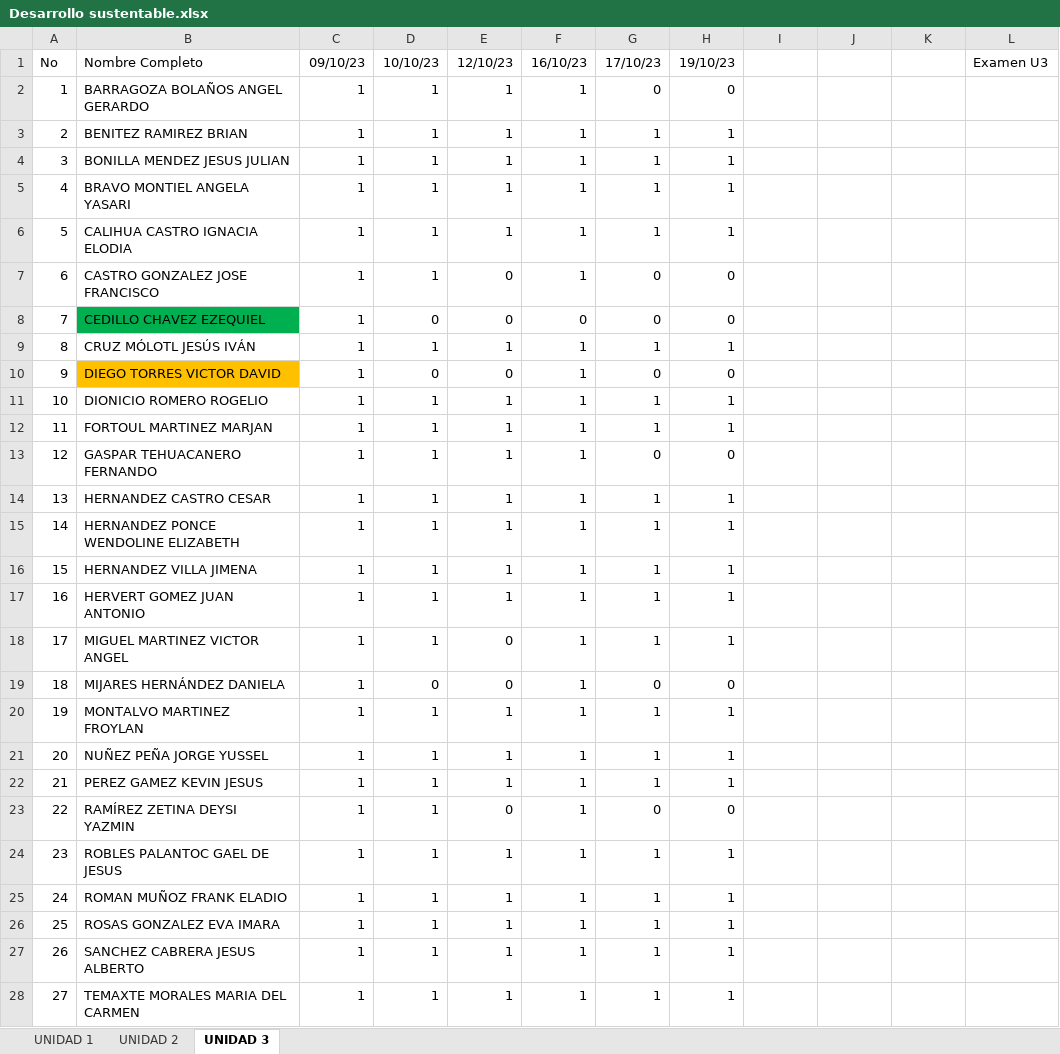
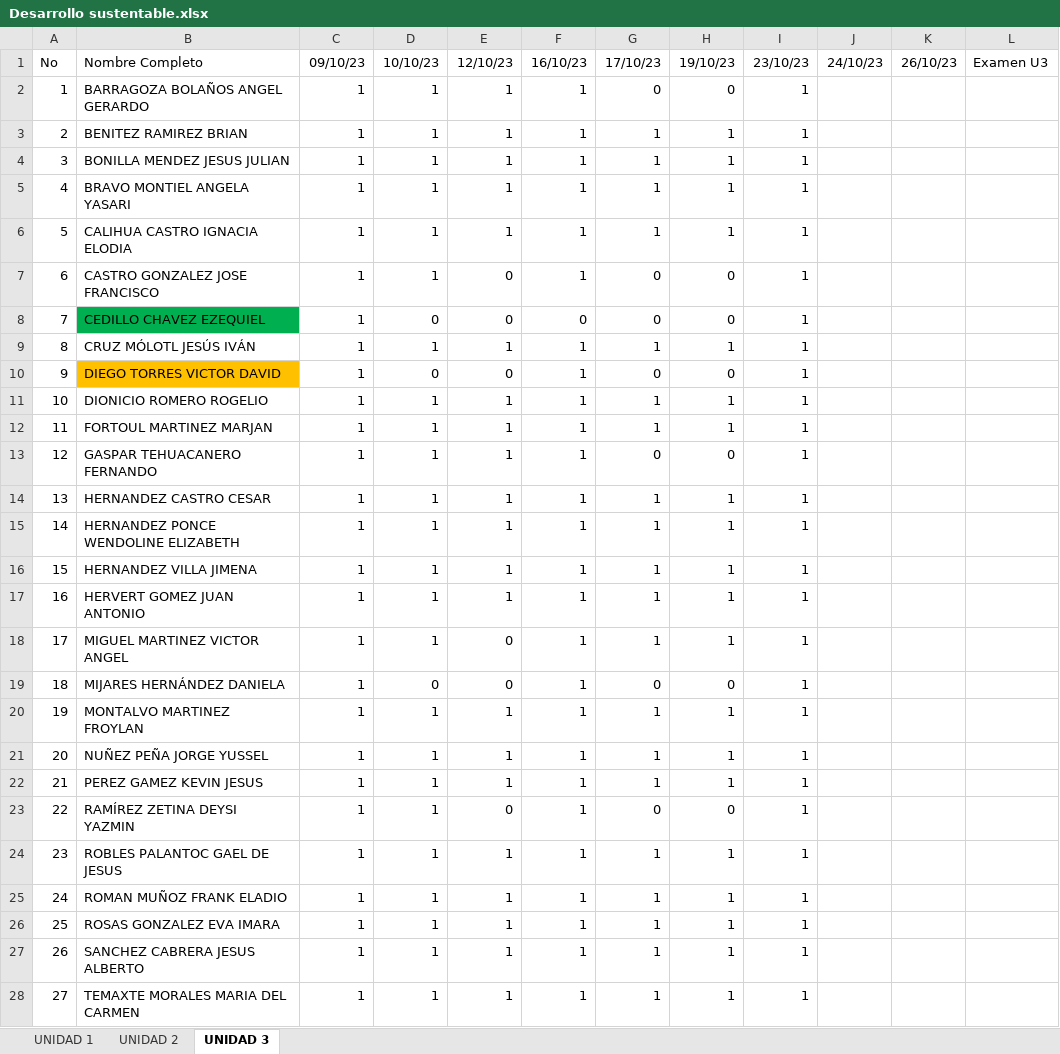
Before and after one commit to arturobl00/TEC2023AGOSTO, an Excel workbook: Listas/Desarrollo sustentable.xlsx, sheet UNIDAD 3, drawn as a sheet; only a part is shown; values as stored, in another font and other column widths than the file's, no borders; the diff covers the shown part only; the diff names each change by its address in the sheet, - before the commit and + after, or states it on an @@ line.

```diff
--- a/Listas/Desarrollo sustentable.xlsx (sheet UNIDAD 3)
+++ b/Listas/Desarrollo sustentable.xlsx (sheet UNIDAD 3)
-I1: (empty)
+I1: 23/10/23
-J1: (empty)
+J1: 24/10/23
-K1: (empty)
+K1: 26/10/23
-I2:I28: (empty)
+I2:I28: 1
```
Also changed, not shown: 5 edited cells elsewhere in this sheet, 6 other files.
